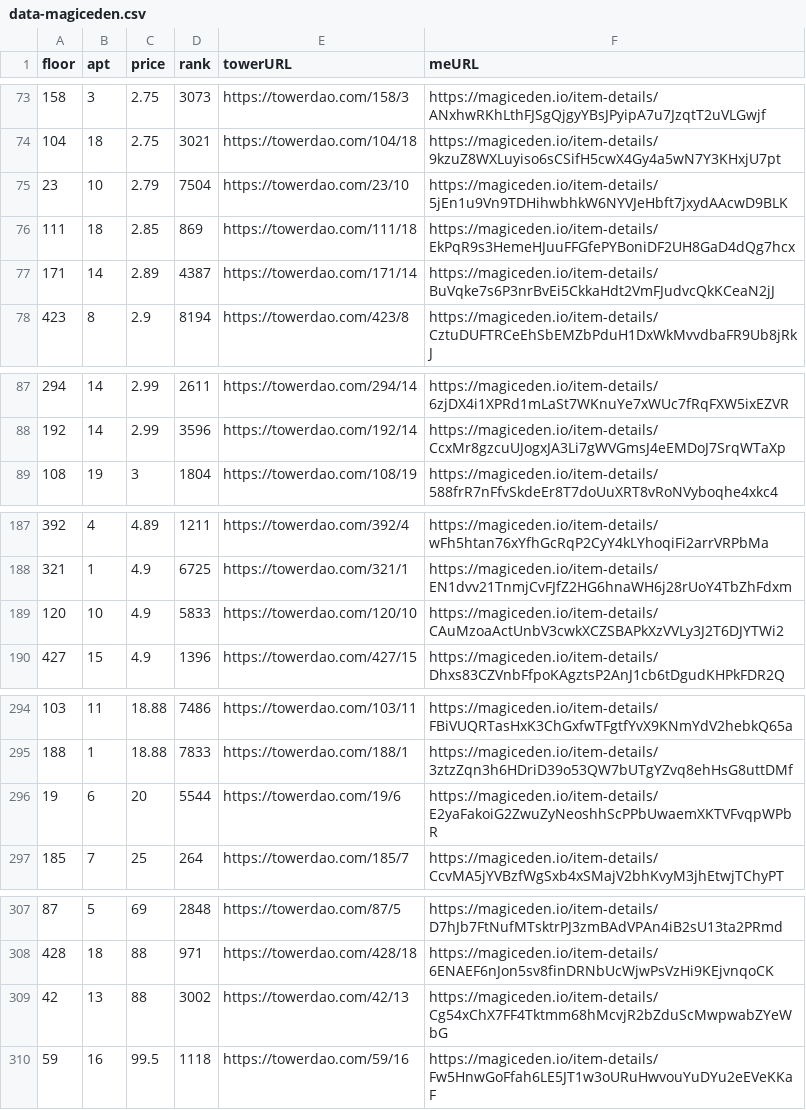
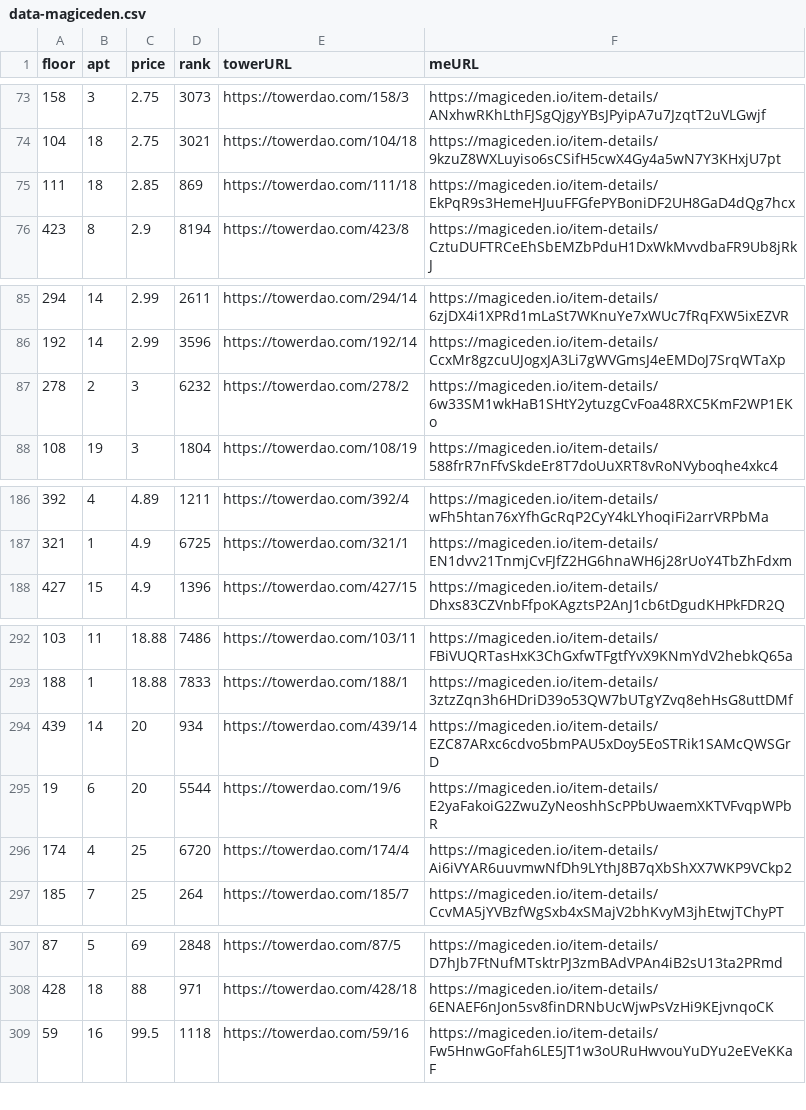
Before and after one commit to braposo/thetower-monitor, a CSV file: data-magiceden.csv, drawn as a sheet; only a part is shown, gaps mark what is left out.

Commit message:
Flat: latest data (2021-11-28T12:27:34.696Z) {   "date": "2021-11-28T12:27:34.696Z",   "files": [     {       "name": "data-magiceden.csv",       "deltaBytes": -130,       "source": "https://api-mainnet.magiceden.io/rpc/getListedNFTsByQuery?q=%7B%22%24match%22%3A%7B%22collectionSymbol%22%3A%22the_tower%22%7D%2C%22%24sort%22%3A%7B%22takerAmount%22%3A1%2C%22createdAt%22%3A-1%7D%7D"     },     {       "name": "top-picks-magiceden.csv",       "deltaBytes": 1,       "source": "https://api-mainnet.magiceden.io/rpc/getListedNFTsByQuery?q=%7B%22%24match%22%3A%7B%22collectionSymbol%22%3A%22the_tower%22%7D%2C%22%24sort%22%3A%7B%22takerAmount%22%3A1%2C%22createdAt%22%3A-1%7D%7D"     },     {       "name": "data-solanart.csv",       "deltaBytes": -123,       "source": "https://qzlsklfacc.medianetwork.cloud/nft_for_sale?collection=thetower"     }   ] }

```diff
--- a/data-magiceden.csv
+++ b/data-magiceden.csv
@@ -74,5 +74,3 @@ floor,apt,price,rank,towerURL,meURL
 104,18,2.75,3021,https://towerdao.com/104/18,https://magiceden.io/item-details/9kzuZ8WXLuyiso6sCSifH5cwX4Gy4a5wN7Y3KHxjU7pt
-23,10,2.79,7504,https://towerdao.com/23/10,https://magiceden.io/item-details/5jEn1u9Vn9TDHihwbhkW6NYVJeHbft7jxydAAcwD9BLK
 111,18,2.85,869,https://towerdao.com/111/18,https://magiceden.io/item-details/EkPqR9s3HemeHJuuFFGfePYBoniDF2UH8GaD4dQg7hcx
-171,14,2.89,4387,https://towerdao.com/171/14,https://magiceden.io/item-details/BuVqke7s6P3nrBvEi5CkkaHdt2VmFJudvcQkKCeaN2jJ
 423,8,2.9,8194,https://towerdao.com/423/8,https://magiceden.io/item-details/CztuDUFTRCeEhSbEMZbPduH1DxWkMvvdbaFR9Ub8jRkJ
@@ -88,2 +86,3 @@ floor,apt,price,rank,towerURL,meURL
 192,14,2.99,3596,https://towerdao.com/192/14,https://magiceden.io/item-details/CcxMr8gzcuUJogxJA3Li7gWVGmsJ4eEMDoJ7SrqWTaXp
+278,2,3,6232,https://towerdao.com/278/2,https://magiceden.io/item-details/6w33SM1wkHaB1SHtY2ytuzgCvFoa48RXC5KmF2WP1EKo
 108,19,3,1804,https://towerdao.com/108/19,https://magiceden.io/item-details/588frR7nFfvSkdeEr8T7doUuXRT8vRoNVyboqhe4xkc4
@@ -188,3 +187,2 @@ floor,apt,price,rank,towerURL,meURL
 321,1,4.9,6725,https://towerdao.com/321/1,https://magiceden.io/item-details/EN1dvv21TnmjCvFJfZ2HG6hnaWH6j28rUoY4TbZhFdxm
-120,10,4.9,5833,https://towerdao.com/120/10,https://magiceden.io/item-details/CAuMzoaActUnbV3cwkXCZSBAPkXzVVLy3J2T6DJYTWi2
 427,15,4.9,1396,https://towerdao.com/427/15,https://magiceden.io/item-details/Dhxs83CZVnbFfpoKAgztsP2AnJ1cb6tDgudKHPkFDR2Q
@@ -295,3 +293,5 @@ floor,apt,price,rank,towerURL,meURL
 188,1,18.88,7833,https://towerdao.com/188/1,https://magiceden.io/item-details/3ztzZqn3h6HDriD39o53QW7bUTgYZvq8ehHsG8uttDMf
+439,14,20,934,https://towerdao.com/439/14,https://magiceden.io/item-details/EZC87ARxc6cdvo5bmPAU5xDoy5EoSTRik1SAMcQWSGrD
 19,6,20,5544,https://towerdao.com/19/6,https://magiceden.io/item-details/E2yaFakoiG2ZwuZyNeoshhScPPbUwaemXKTVFvqpWPbR
+174,4,25,6720,https://towerdao.com/174/4,https://magiceden.io/item-details/Ai6iVYAR6uuvmwNfDh9LYthJ8B7qXbShXX7WKP9VCkp2
 185,7,25,264,https://towerdao.com/185/7,https://magiceden.io/item-details/CcvMA5jYVBzfWgSxb4xSMajV2bhKvyM3jhEtwjTChyPT
@@ -308,3 +308,2 @@ floor,apt,price,rank,towerURL,meURL
 428,18,88,971,https://towerdao.com/428/18,https://magiceden.io/item-details/6ENAEF6nJon5sv8finDRNbUcWjwPsVzHi9KEjvnqoCK
-42,13,88,3002,https://towerdao.com/42/13,https://magiceden.io/item-details/Cg54xChX7FF4Tktmm68hMcvjR2bZduScMwpwabZYeWbG
 59,16,99.5,1118,https://towerdao.com/59/16,https://magiceden.io/item-details/Fw5HnwGoFfah6LE5JT1w3oURuHwvouYuDYu2eEVeKKaF
```
Also changed, not shown: data-solanart.csv, top-picks-magiceden.csv.
